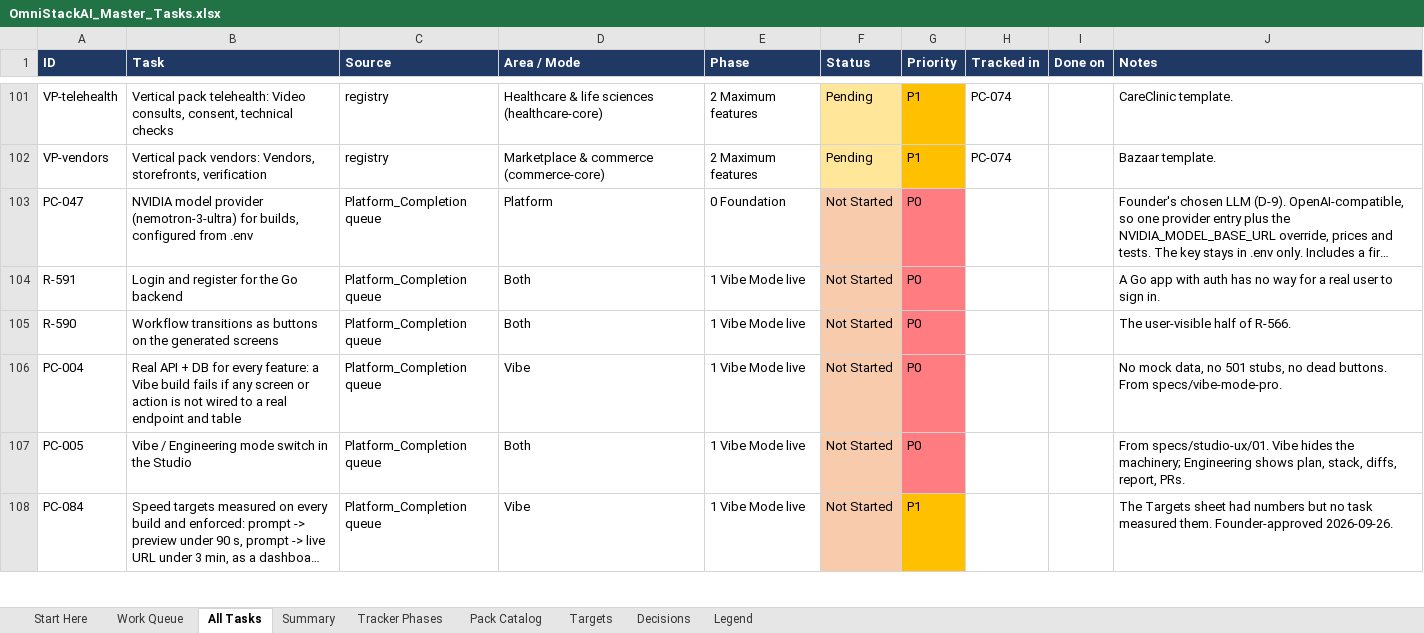
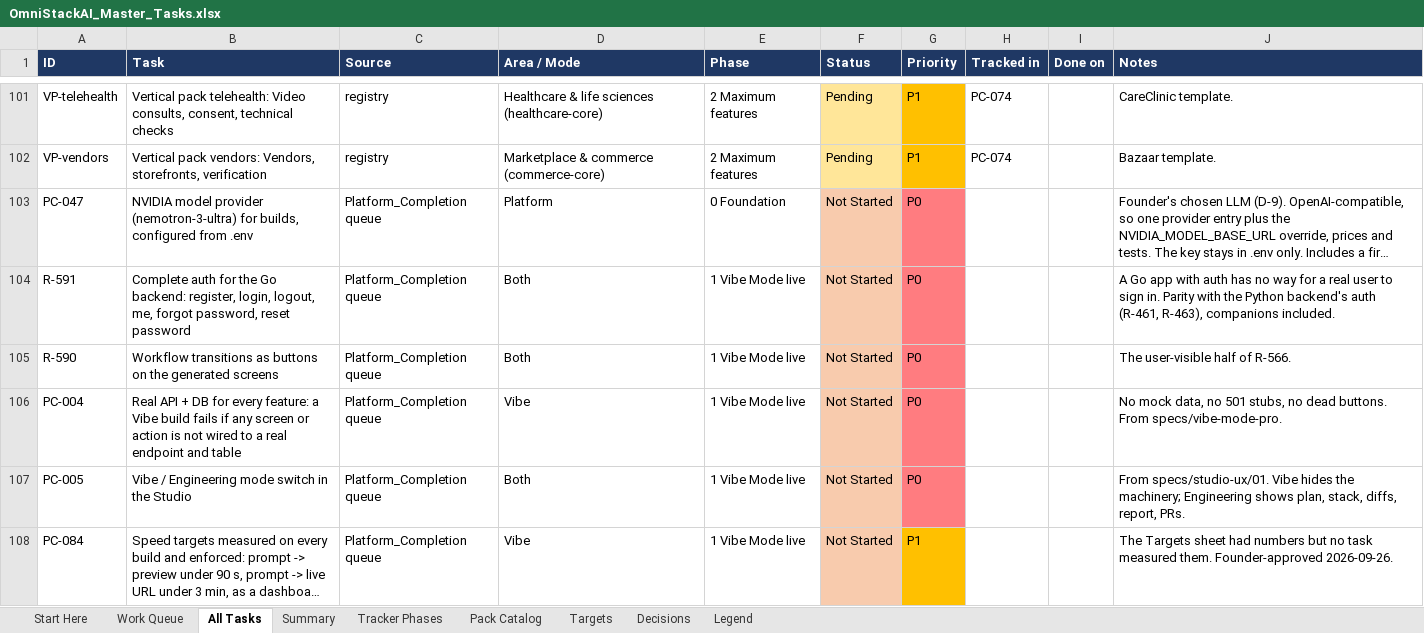
Before and after one commit to sanjeetji/OmniStackAi, an Excel workbook: R_&_D/Platform_Completion/OmniStackAI_Master_Tasks.xlsx, sheet All Tasks, drawn as a sheet; only a part is shown, gaps mark what is left out; long unchanged cells end in …; values as stored, in another font and other column widths than the file's, no borders; the diff names each change by its address in the sheet, - before the commit and + after, or states it on an @@ line.

```diff
--- a/R_&_D/Platform_Completion/OmniStackAI_Master_Tasks.xlsx (sheet All Tasks)
+++ b/R_&_D/Platform_Completion/OmniStackAI_Master_Tasks.xlsx (sheet All Tasks)
-B104 (Task): Login and register for the Go backend
+B104 (Task): Complete auth for the Go backend: register, login, logout, me, forgot password, reset password
-J104 (Notes): …sign in.
+J104 (Notes): …sign in. Parity with the Python backend's auth (R-461, R-463), companions included.
```
Also changed, not shown: sheet Work Queue, 4 other files.
